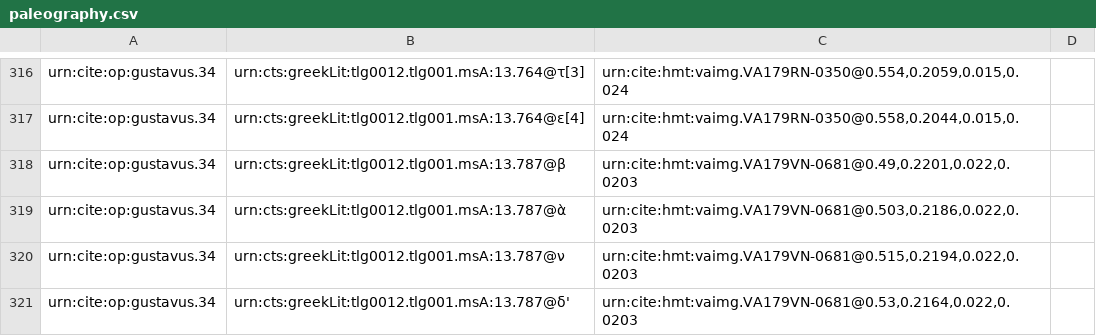
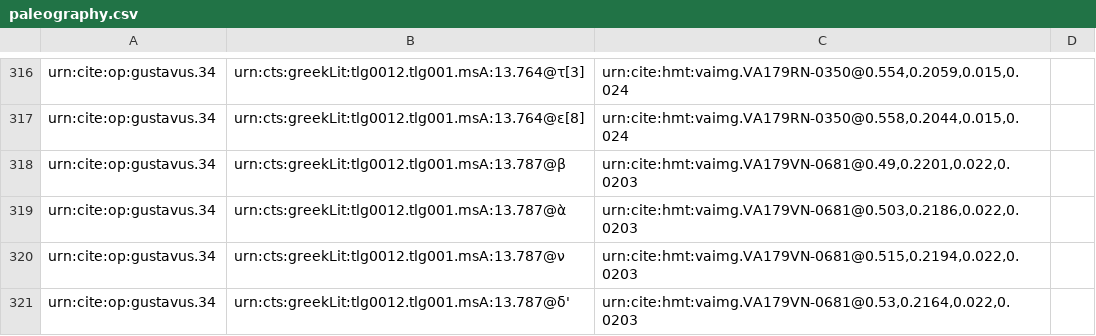
Before and after one commit to hmteditors/gustavus, a CSV file: collections/paleography.csv, drawn as a sheet; only a part is shown, gaps mark what is left out; the diff covers the shown part only; the diff names each change by its address in the sheet, - before the commit and + after, or states it on an @@ line.

```diff
--- a/collections/paleography.csv
+++ b/collections/paleography.csv
-B317: urn:cts:greekLit:tlg0012.tlg001.msA:13.764@ε[4]
+B317: urn:cts:greekLit:tlg0012.tlg001.msA:13.764@ε[8]
```
Also changed, not shown: 11 edited cells elsewhere in this file.
